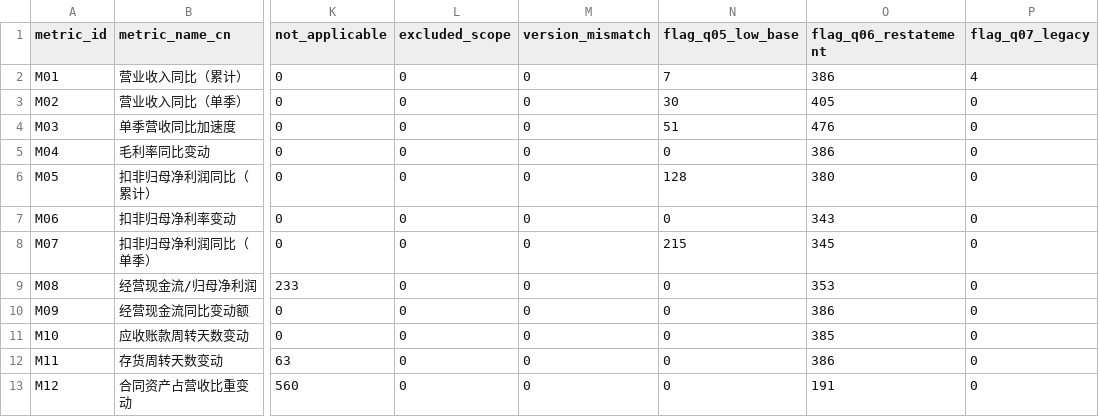
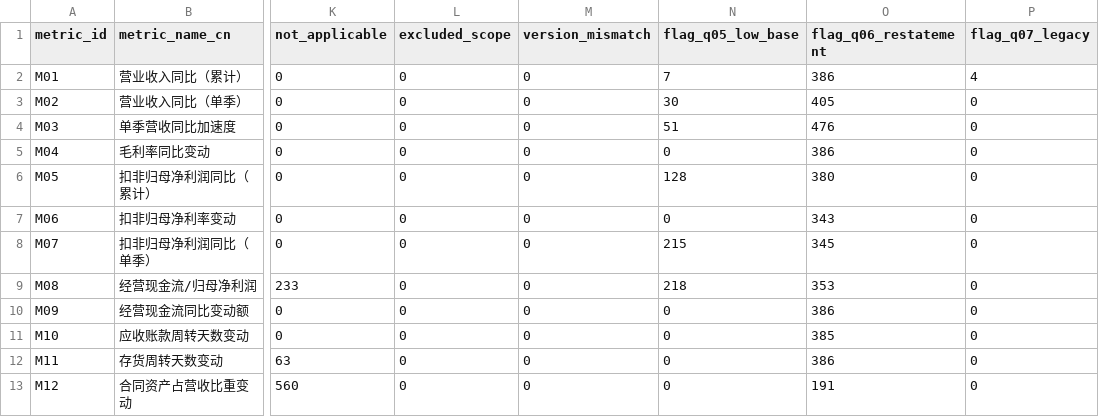
Before and after one commit to qiangzhuangmeili-ui/robotics-inflection-research, a CSV file: runs/issues/S01/metric_coverage_dryrun.csv, drawn as a sheet; only a part is shown, gaps mark what is left out; the diff names each change by its address in the sheet, - before the commit and + after, or states it on an @@ line.

```diff
--- a/runs/issues/S01/metric_coverage_dryrun.csv
+++ b/runs/issues/S01/metric_coverage_dryrun.csv
-N9 (flag_q05_low_base): 0
+N9 (flag_q05_low_base): 218
```
Also changed, not shown: 19 other files.
